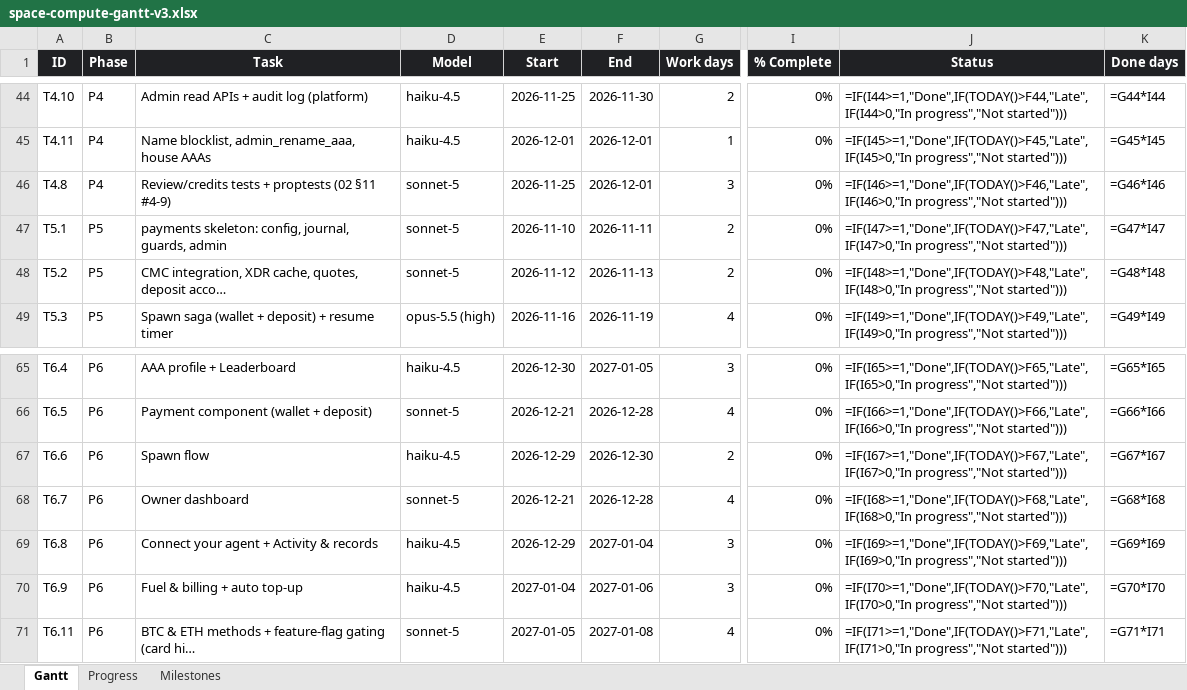
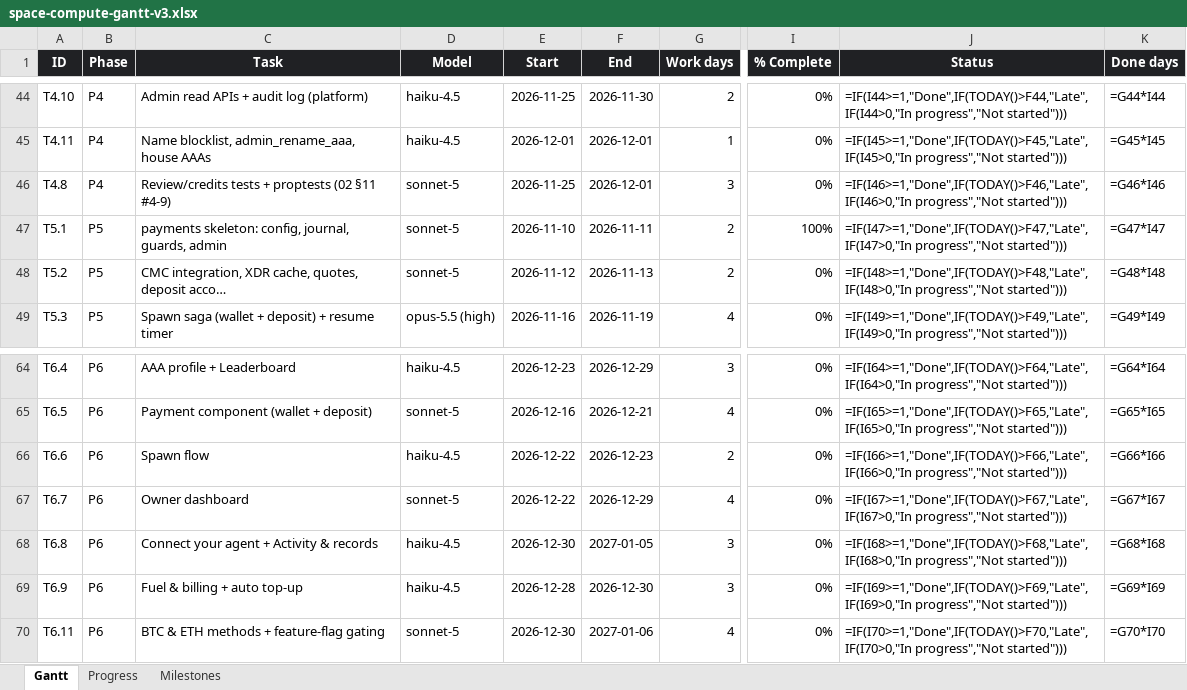
Before and after one commit to andreij6/space-compute, an Excel workbook: docs/space-compute-gantt-v3.xlsx, sheet Gantt, drawn as a sheet; only a part is shown, gaps mark what is left out; values as stored, in another font and other column widths than the file's, no borders; formulas without a stored value are shown as written; conditional formats not drawn; addresses are those after the commit; the diff covers the shown part only; the diff names each change by its address in the sheet, - before the commit and + after, or states it on an @@ line.

```diff
--- a/docs/space-compute-gantt-v3.xlsx (sheet Gantt)
+++ b/docs/space-compute-gantt-v3.xlsx (sheet Gantt)
-I47 (% Complete): 0%
+I47 (% Complete): 100%
-E64 (Start): 2026-12-30
+E64 (Start): 2026-12-23
-F64 (End): 2027-01-05
+F64 (End): 2026-12-29
-J64 (Status): =IF(I65>=1,"Done",IF(TODAY()>F65,"Late",IF(I65>0,"In progress","Not started")))
+J64 (Status): =IF(I64>=1,"Done",IF(TODAY()>F64,"Late",IF(I64>0,"In progress","Not started")))
-K64 (Done days): =G65*I65
+K64 (Done days): =G64*I64
-E65 (Start): 2026-12-21
+E65 (Start): 2026-12-16
-F65 (End): 2026-12-28
+F65 (End): 2026-12-21
-J65 (Status): =IF(I66>=1,"Done",IF(TODAY()>F66,"Late",IF(I66>0,"In progress","Not started")))
+J65 (Status): =IF(I65>=1,"Done",IF(TODAY()>F65,"Late",IF(I65>0,"In progress","Not started")))
-K65 (Done days): =G66*I66
+K65 (Done days): =G65*I65
-E66 (Start): 2026-12-29
+E66 (Start): 2026-12-22
-F66 (End): 2026-12-30
+F66 (End): 2026-12-23
-J66 (Status): =IF(I67>=1,"Done",IF(TODAY()>F67,"Late",IF(I67>0,"In progress","Not started")))
+J66 (Status): =IF(I66>=1,"Done",IF(TODAY()>F66,"Late",IF(I66>0,"In progress","Not started")))
-K66 (Done days): =G67*I67
+K66 (Done days): =G66*I66
-E67 (Start): 2026-12-21
+E67 (Start): 2026-12-22
-F67 (End): 2026-12-28
+F67 (End): 2026-12-29
-J67 (Status): =IF(I68>=1,"Done",IF(TODAY()>F68,"Late",IF(I68>0,"In progress","Not started")))
+J67 (Status): =IF(I67>=1,"Done",IF(TODAY()>F67,"Late",IF(I67>0,"In progress","Not started")))
-K67 (Done days): =G68*I68
+K67 (Done days): =G67*I67
-E68 (Start): 2026-12-29
+E68 (Start): 2026-12-30
-F68 (End): 2027-01-04
+F68 (End): 2027-01-05
-J68 (Status): =IF(I69>=1,"Done",IF(TODAY()>F69,"Late",IF(I69>0,"In progress","Not started")))
+J68 (Status): =IF(I68>=1,"Done",IF(TODAY()>F68,"Late",IF(I68>0,"In progress","Not started")))
-K68 (Done days): =G69*I69
+K68 (Done days): =G68*I68
-E69 (Start): 2027-01-04
+E69 (Start): 2026-12-28
-F69 (End): 2027-01-06
+F69 (End): 2026-12-30
-J69 (Status): =IF(I70>=1,"Done",IF(TODAY()>F70,"Late",IF(I70>0,"In progress","Not started")))
+J69 (Status): =IF(I69>=1,"Done",IF(TODAY()>F69,"Late",IF(I69>0,"In progress","Not started")))
-K69 (Done days): =G70*I70
+K69 (Done days): =G69*I69
-C70 (Task): BTC & ETH methods + feature-flag gating (card hi…
+C70 (Task): BTC & ETH methods + feature-flag gating
-E70 (Start): 2027-01-05
+E70 (Start): 2026-12-30
-F70 (End): 2027-01-08
+F70 (End): 2027-01-06
-J70 (Status): =IF(I71>=1,"Done",IF(TODAY()>F71,"Late",IF(I71>0,"In progress","Not started")))
+J70 (Status): =IF(I70>=1,"Done",IF(TODAY()>F70,"Late",IF(I70>0,"In progress","Not started")))
-K70 (Done days): =G71*I71
+K70 (Done days): =G70*I70
```
Also changed, not shown: 1 removed row and 145 edited cells elsewhere in this sheet, sheet Progress, 11 other files.
